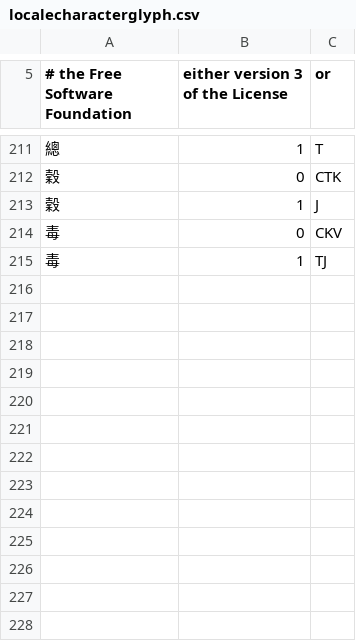
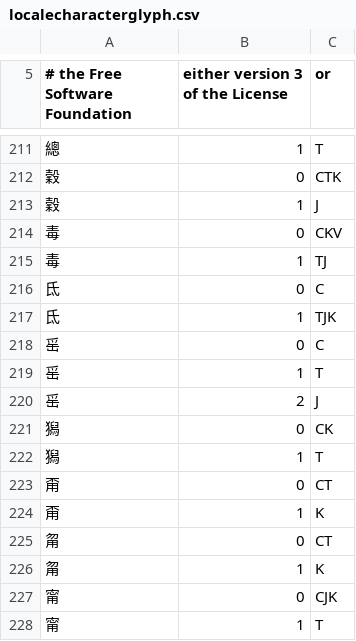
Before and after one commit to rpbissonnette/cjklib, a CSV file: cjklib/data/localecharacterglyph.csv, drawn as a sheet; only a part is shown, gaps mark what is left out; the diff names each change by its address in the sheet, - before the commit and + after, or states it on an @@ line.

```diff
--- a/cjklib/data/localecharacterglyph.csv
+++ b/cjklib/data/localecharacterglyph.csv
+row 216: 氐 | 0 | C
+row 217: 氐 | 1 | TJK
+row 218: 䍃 | 0 | C
+row 219: 䍃 | 1 | T
+row 220: 䍃 | 2 | J
+row 221: 獡 | 0 | CK
+row 222: 獡 | 1 | T
+row 223: 甭 | 0 | CT
+row 224: 甭 | 1 | K
+row 225: 甮 | 0 | CT
+row 226: 甮 | 1 | K
+row 227: 甯 | 0 | CJK
+row 228: 甯 | 1 | T
```
Also changed, not shown: cjklib/data/characterdecomposition.csv, cjklib/data/strokeorder.csv.
